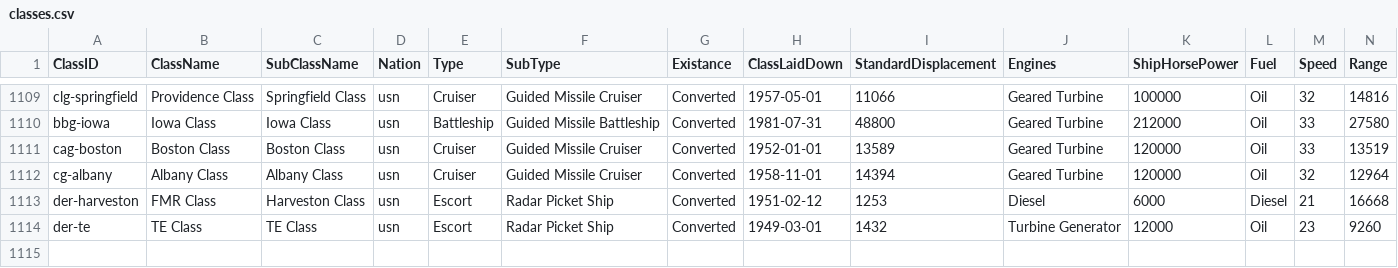
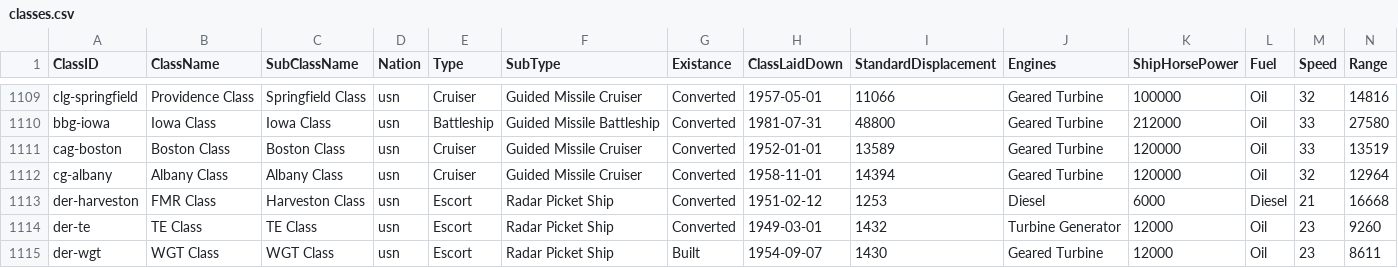
Before and after one commit to jasonmarcher/ferrous-dressed-vessels, a CSV file: res/prebuilt/classes.csv, drawn as a sheet; only a part is shown, gaps mark what is left out; rows hold the shown columns only; the diff names each change by its address in the sheet, - before the commit and + after, or states it on an @@ line.

Commit message:
More USN escort service histories

```diff
--- a/res/prebuilt/classes.csv
+++ b/res/prebuilt/classes.csv
+row 1115: der-wgt | WGT Class | WGT Class | usn | Escort | Radar Picket Ship | Built | 1954-09-07 | 1430 | Geared Turbine | 12000 | Oil | 23 | 8611
```
Also changed, not shown: res/prebuilt/ships.csv, 1 other file.
